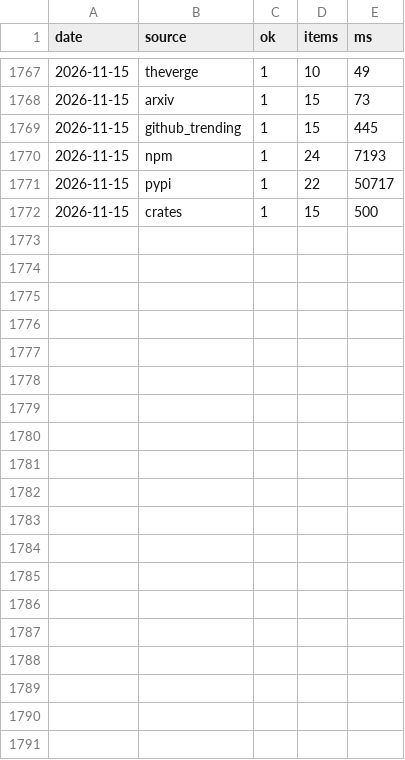
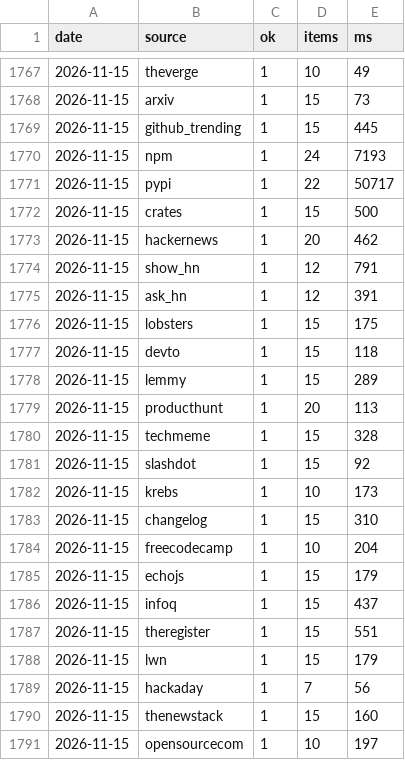
Before and after one commit to zalize-com/trendscope, a CSV file: data/health-log.csv, drawn as a sheet; only a part is shown, gaps mark what is left out; the diff covers the shown part only.

Commit message:
data: daily snapshot 2026-11-15

```diff
--- a/data/health-log.csv
+++ b/data/health-log.csv
@@ -1772 +1772,20 @@ date,source,ok,items,ms
 2026-11-15,crates,1,15,500
+2026-11-15,hackernews,1,20,462
+2026-11-15,show_hn,1,12,791
+2026-11-15,ask_hn,1,12,391
+2026-11-15,lobsters,1,15,175
+2026-11-15,devto,1,15,118
+2026-11-15,lemmy,1,15,289
+2026-11-15,producthunt,1,20,113
+2026-11-15,techmeme,1,15,328
+2026-11-15,slashdot,1,15,92
+2026-11-15,krebs,1,10,173
+2026-11-15,changelog,1,15,310
+2026-11-15,freecodecamp,1,10,204
+2026-11-15,echojs,1,15,179
+2026-11-15,infoq,1,15,437
+2026-11-15,theregister,1,15,551
+2026-11-15,lwn,1,15,179
+2026-11-15,hackaday,1,7,56
+2026-11-15,thenewstack,1,15,160
+2026-11-15,opensourcecom,1,10,197
```
Also changed, not shown: 16 added rows elsewhere in this file, data/daily/2026-11-15.csv, data/hiring-history.csv, 33 other files.
